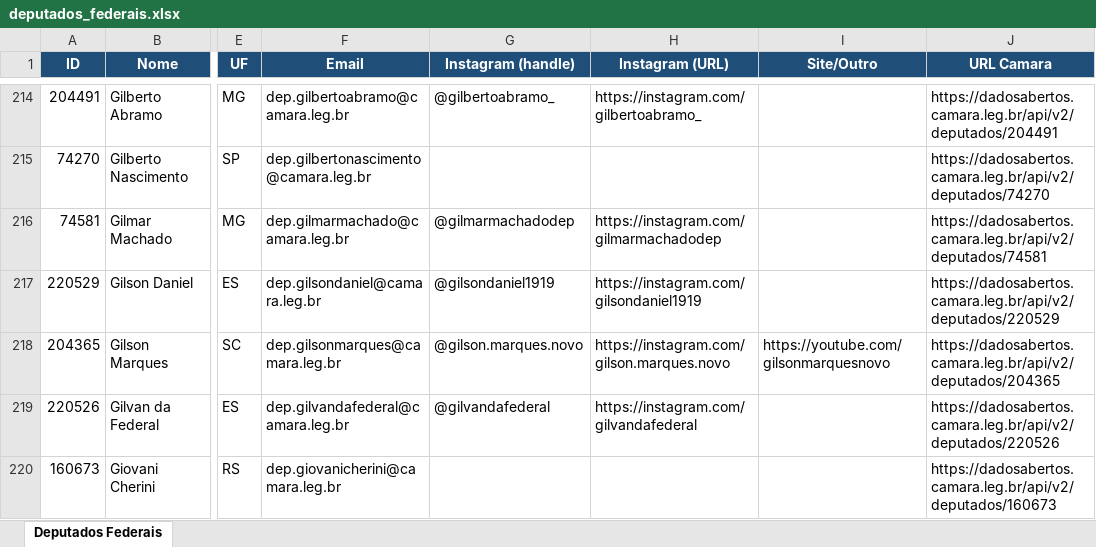
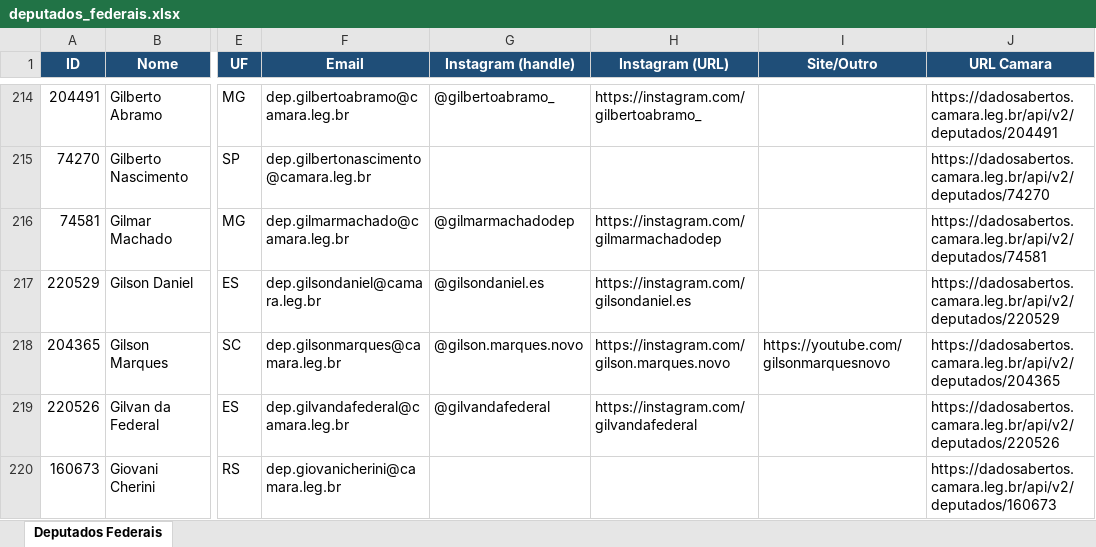
Before and after one commit to philipeassessoria-lgtm/monitor-deputados, an Excel workbook: deputados_federais.xlsx, sheet Deputados Federais, drawn as a sheet; only a part is shown, gaps mark what is left out; values as stored, in another font and other column widths than the file's, no borders; the diff names each change by its address in the sheet, - before the commit and + after, or states it on an @@ line.

```diff
--- a/deputados_federais.xlsx (sheet Deputados Federais)
+++ b/deputados_federais.xlsx (sheet Deputados Federais)
-G217 (Instagram (handle)): @gilsondaniel1919
+G217 (Instagram (handle)): @gilsondaniel.es
-H217 (Instagram (URL)): https://instagram.com/gilsondaniel1919
+H217 (Instagram (URL)): https://instagram.com/gilsondaniel.es
```
Also changed, not shown: deputados_estaduais.xlsx, 1 other file.
